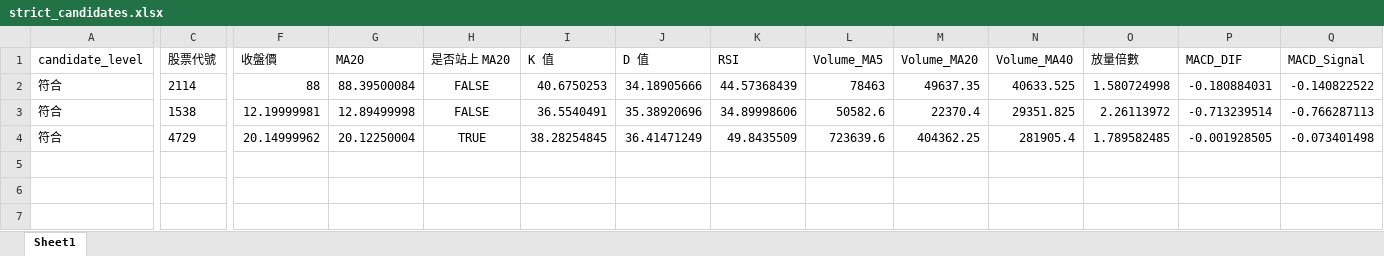
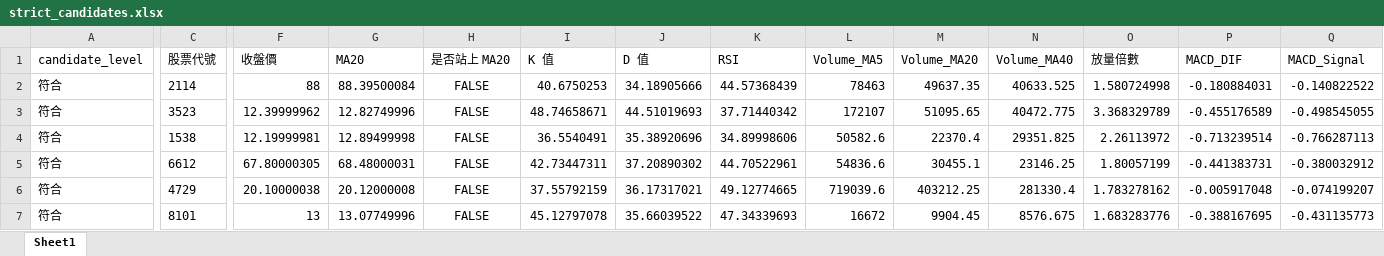
Before and after one commit to ScoppenLin/CandyTWStock, an Excel workbook: downloads/strict_candidates.xlsx, sheet Sheet1, drawn as a sheet; only a part is shown, gaps mark what is left out; values as stored, in another font and other column widths than the file's, no borders; addresses are those after the commit; rows hold the shown columns only; the diff covers the shown part only; the diff names each change by its address in the sheet, - before the commit and + after, or states it on an @@ line.

```diff
--- a/downloads/strict_candidates.xlsx (sheet Sheet1)
+++ b/downloads/strict_candidates.xlsx (sheet Sheet1)
+row 3: 符合 | 3523 | 12.39999962 | 12.82749996 | FALSE | 48.74658671 | 44.51019693 | 37.71440342 | 172107 | 51095.65 | 40472.775 | 3.368329789 | -0.455176589 | -0.498545055
+row 5: 符合 | 6612 | 67.80000305 | 68.48000031 | FALSE | 42.73447311 | 37.20890302 | 44.70522961 | 54836.6 | 30455.1 | 23146.25 | 1.80057199 | -0.441383731 | -0.380032912
-F6 (收盤價): 20.14999962
+F6 (收盤價): 20.10000038
-G6 (MA20): 20.12250004
+G6 (MA20): 20.12000008
-H6 (是否站上 MA20): TRUE
+H6 (是否站上 MA20): FALSE
-I6 (K 值): 38.28254845
+I6 (K 值): 37.55792159
-J6 (D 值): 36.41471249
+J6 (D 值): 36.17317021
-K6 (RSI): 49.8435509
+K6 (RSI): 49.12774665
-L6 (Volume_MA5): 723639.6
+L6 (Volume_MA5): 719039.6
-M6 (Volume_MA20): 404362.25
+M6 (Volume_MA20): 403212.25
-N6 (Volume_MA40): 281905.4
+N6 (Volume_MA40): 281330.4
-O6 (放量倍數): 1.789582485
+O6 (放量倍數): 1.783278162
-P6 (MACD_DIF): -0.001928505
+P6 (MACD_DIF): -0.005917048
-Q6 (MACD_Signal): -0.073401498
+Q6 (MACD_Signal): -0.074199207
+row 7: 符合 | 8101 | 13 | 13.07749996 | FALSE | 45.12797078 | 35.66039522 | 47.34339693 | 16672 | 9904.45 | 8576.675 | 1.683283776 | -0.388167695 | -0.431135773
```
Also changed, not shown: 1 edited cell elsewhere in this sheet, downloads/screening_result.xlsx, downloads/watchlist_candidates.xlsx, 3 other files.
